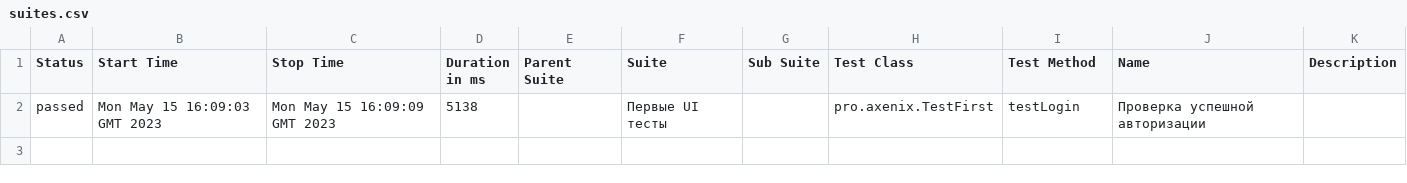
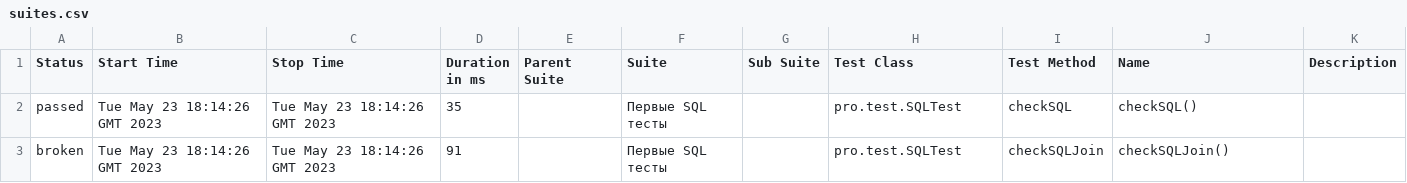
Before and after one commit to ComOtd/test-framework, a CSV file: 21/data/suites.csv, drawn as a sheet.

```diff
--- a/21/data/suites.csv
+++ b/21/data/suites.csv
@@ -1,2 +1,3 @@
 "Status","Start Time","Stop Time","Duration in ms","Parent Suite","Suite","Sub Suite","Test Class","Test Method","Name","Description"
-"passed","Mon May 15 16:09:03 GMT 2023","Mon May 15 16:09:09 GMT 2023","5138","","Первые UI тесты","","pro.axenix.TestFirst","testLogin","Проверка успешной авторизации",""
+"passed","Tue May 23 18:14:26 GMT 2023","Tue May 23 18:14:26 GMT 2023","35","","Первые SQL тесты","","pro.test.SQLTest","checkSQL","checkSQL()",""
+"broken","Tue May 23 18:14:26 GMT 2023","Tue May 23 18:14:26 GMT 2023","91","","Первые SQL тесты","","pro.test.SQLTest","checkSQLJoin","checkSQLJoin()",""
```
Also changed, not shown: 37 other files.
